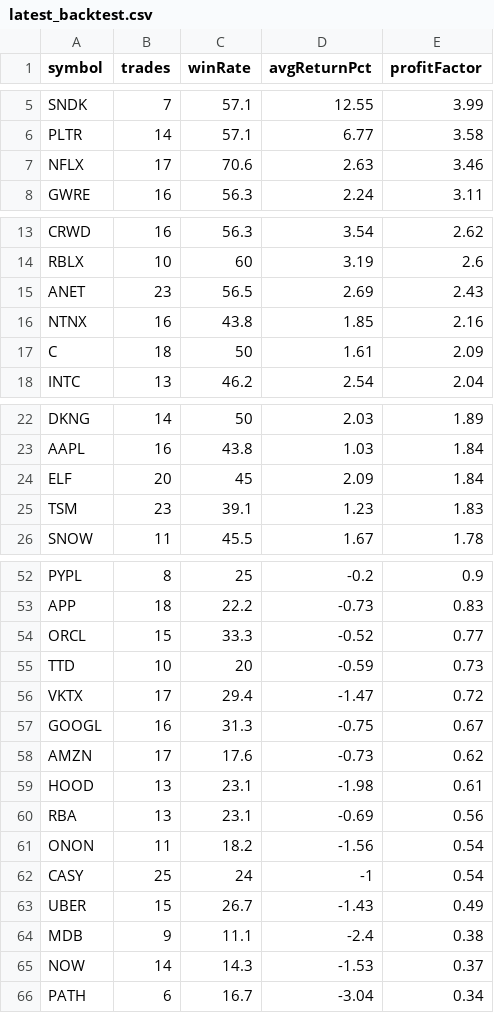
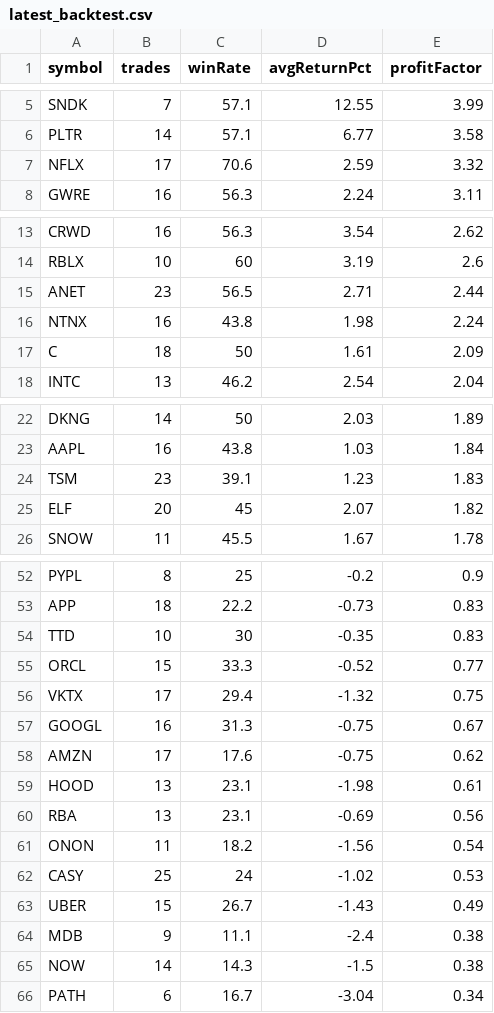
Before and after one commit to narendra0467/Trading-System, a CSV file: reports/latest_backtest.csv, drawn as a sheet; only a part is shown, gaps mark what is left out.

```diff
--- a/reports/latest_backtest.csv
+++ b/reports/latest_backtest.csv
@@ -6,3 +6,3 @@ SNDK,7,57.1,12.55,3.99
 PLTR,14,57.1,6.77,3.58
-NFLX,17,70.6,2.63,3.46
+NFLX,17,70.6,2.59,3.32
 GWRE,16,56.3,2.24,3.11
@@ -14,4 +14,4 @@ CRWD,16,56.3,3.54,2.62
 RBLX,10,60,3.19,2.6
-ANET,23,56.5,2.69,2.43
-NTNX,16,43.8,1.85,2.16
+ANET,23,56.5,2.71,2.44
+NTNX,16,43.8,1.98,2.24
 C,18,50,1.61,2.09
@@ -23,4 +23,4 @@ DKNG,14,50,2.03,1.89
 AAPL,16,43.8,1.03,1.84
-ELF,20,45,2.09,1.84
 TSM,23,39.1,1.23,1.83
+ELF,20,45,2.07,1.82
 SNOW,11,45.5,1.67,1.78
@@ -53,7 +53,7 @@ PYPL,8,25,-0.2,0.9
 APP,18,22.2,-0.73,0.83
+TTD,10,30,-0.35,0.83
 ORCL,15,33.3,-0.52,0.77
-TTD,10,20,-0.59,0.73
-VKTX,17,29.4,-1.47,0.72
+VKTX,17,29.4,-1.32,0.75
 GOOGL,16,31.3,-0.75,0.67
-AMZN,17,17.6,-0.73,0.62
+AMZN,17,17.6,-0.75,0.62
 HOOD,13,23.1,-1.98,0.61
@@ -61,6 +61,6 @@ RBA,13,23.1,-0.69,0.56
 ONON,11,18.2,-1.56,0.54
-CASY,25,24,-1,0.54
+CASY,25,24,-1.02,0.53
 UBER,15,26.7,-1.43,0.49
 MDB,9,11.1,-2.4,0.38
-NOW,14,14.3,-1.53,0.37
+NOW,14,14.3,-1.5,0.38
 PATH,6,16.7,-3.04,0.34
```
Also changed, not shown: reports/hidden_multibagger_discovery_scanner.csv, reports/latest_high_risk_scan.csv, 19 other files.
